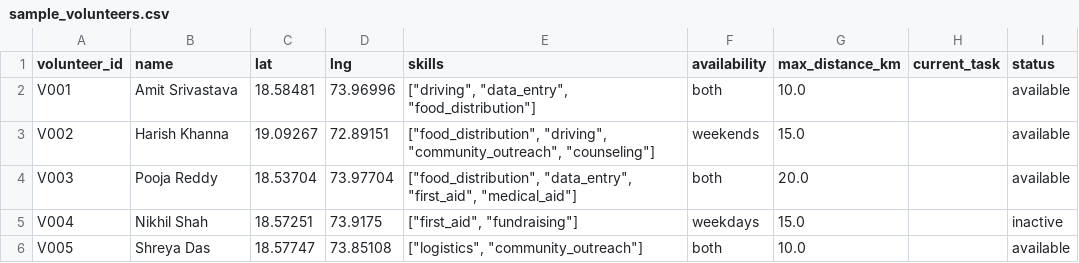
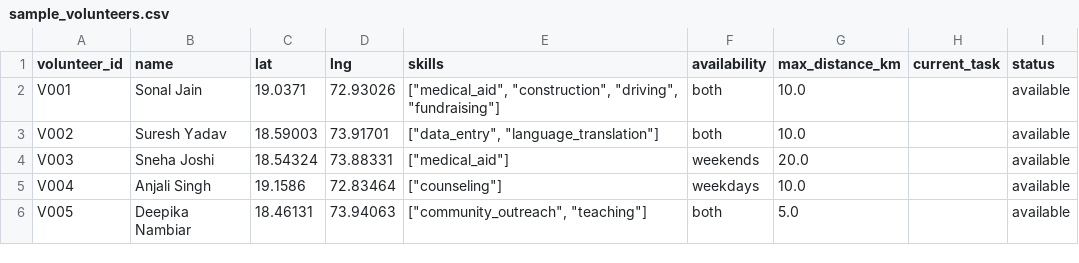
Before and after one commit to mazumder-anik/AID-NEXUS, a CSV file: data/sample_volunteers.csv, drawn as a sheet; only a part is shown; the diff covers the shown part only.

Commit message:
feat: integrate Gemini AI assistant and add sample volunteer and community needs data.

```diff
--- a/data/sample_volunteers.csv
+++ b/data/sample_volunteers.csv
@@ -1,6 +1,6 @@
 volunteer_id,name,lat,lng,skills,availability,max_distance_km,current_task,status
-V001,Amit Srivastava,18.58481,73.96996,"[""driving"", ""data_entry"", ""food_distribution""]",both,10.0,,available
-V002,Harish Khanna,19.09267,72.89151,"[""food_distribution"", ""driving"", ""community_outreach"", ""counseling""]",weekends,15.0,,available
-V003,Pooja Reddy,18.53704,73.97704,"[""food_distribution"", ""data_entry"", ""first_aid"", ""medical_aid""]",both,20.0,,available
-V004,Nikhil Shah,18.57251,73.9175,"[""first_aid"", ""fundraising""]",weekdays,15.0,,inactive
-V005,Shreya Das,18.57747,73.85108,"[""logistics"", ""community_outreach""]",both,10.0,,available
+V001,Sonal Jain,19.0371,72.93026,"[""medical_aid"", ""construction"", ""driving"", ""fundraising""]",both,10.0,,available
+V002,Suresh Yadav,18.59003,73.91701,"[""data_entry"", ""language_translation""]",both,10.0,,available
+V003,Sneha Joshi,18.54324,73.88331,"[""medical_aid""]",weekends,20.0,,available
+V004,Anjali Singh,19.1586,72.83464,"[""counseling""]",weekdays,10.0,,available
+V005,Deepika Nambiar,18.46131,73.94063,"[""community_outreach"", ""teaching""]",both,5.0,,available
```
Also changed, not shown: 151 edited cells elsewhere in this file, data/ngo_reports.csv, data/sample_surveys.csv, 8 other files.
